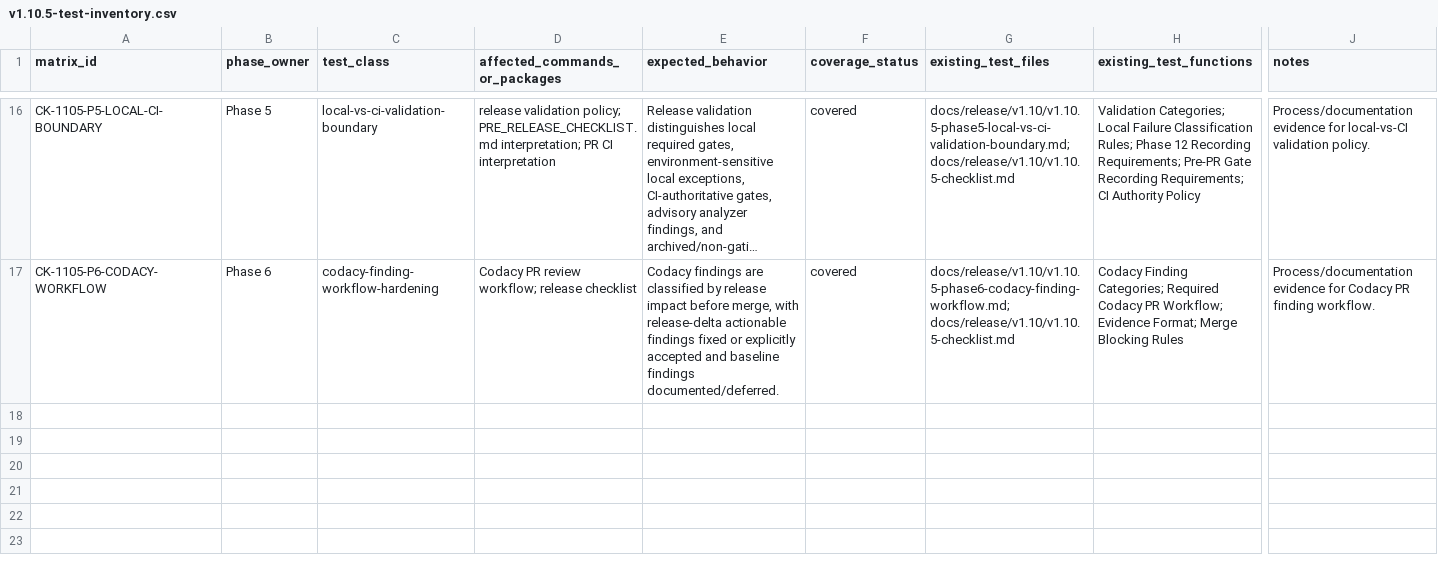
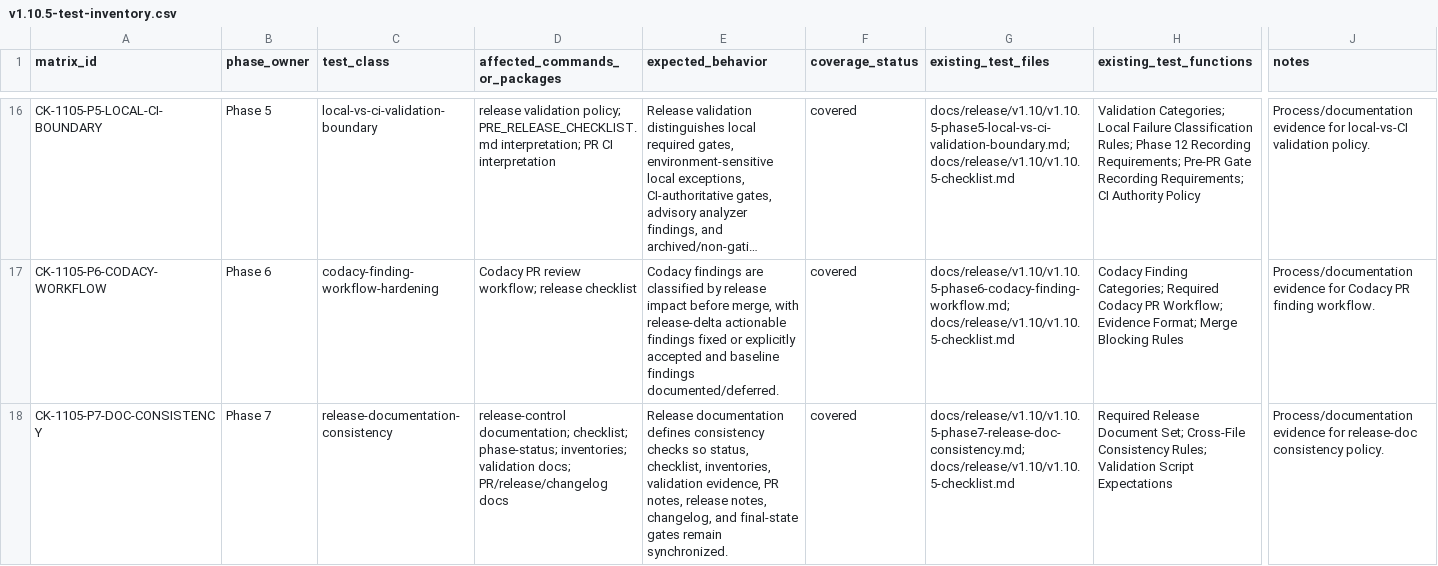
Before and after one commit to franchoy/coldkeep, a CSV file: docs/release/v1.10/v1.10.5-test-inventory.csv, drawn as a sheet; only a part is shown, gaps mark what is left out; long unchanged cells end in …; rows hold the shown columns only; the diff names each change by its address in the sheet, - before the commit and + after, or states it on an @@ line.

Commit message:
docs: define v1.10.5 release doc consistency checks
Define release documentation consistency checks for v1.10.5.

This adds:
- required release document set
- cross-file consistency rules
- test inventory evidence rules
- validation report consistency rules
- PR/release/changelog consistency rules
- final release state consistency rules
- Phase 7 inventory evidence
- Phase 7 status/checklist updates

This does not:
- change production code
- change test code
- change CI workflows
- change dependencies
- close tracker or remediation matrix rows
- publish or retag a release

```diff
--- a/docs/release/v1.10/v1.10.5-test-inventory.csv
+++ b/docs/release/v1.10/v1.10.5-test-inventory.csv
+row 18: CK-1105-P7-DOC-CONSISTENCY | Phase 7 | release-documentation-consistency | release-control documentation; checklist; phase-status; inventories; validation docs; PR/release/changelog docs | Release documentation defines consistency checks so status, checklist, inventories, validation evidence, PR notes, release notes, changelog, and final-state gates remain synchronized. | covered | docs/release/v1.10/v1.10.5-phase7-release-doc-consistency.md; docs/release/v1.10/v1.10.5-checklist.md | Required Release Document Set; Cross-File Consistency Rules; Validation Script Expectations | Process/documentation evidence for release-doc consistency policy.
```
Also changed, not shown: 3 other files.
